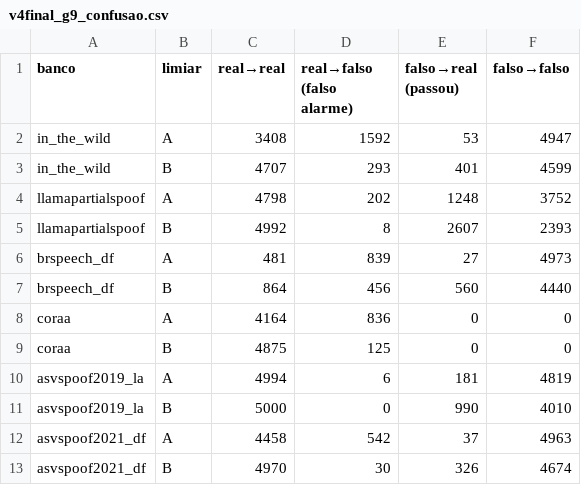
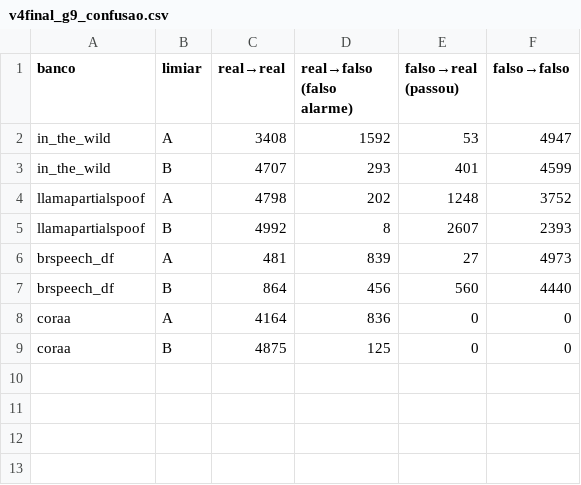
Before and after one commit to FredericoAyres/projeto_final_AI, a CSV file: results/v4final_g9_confusao.csv, drawn as a sheet; the diff names each change by its address in the sheet, - before the commit and + after, or states it on an @@ line.

```diff
--- a/results/v4final_g9_confusao.csv
+++ b/results/v4final_g9_confusao.csv
-row 10: asvspoof2019_la | A | 4994 | 6 | 181 | 4819
-row 11: asvspoof2019_la | B | 5000 | 0 | 990 | 4010
-row 12: asvspoof2021_df | A | 4458 | 542 | 37 | 4963
-row 13: asvspoof2021_df | B | 4970 | 30 | 326 | 4674
```
Also changed, not shown: results/v4final_g6_curva_aprendizado.csv, results/v4final_g7_caminho_c.csv, 47 other files.
